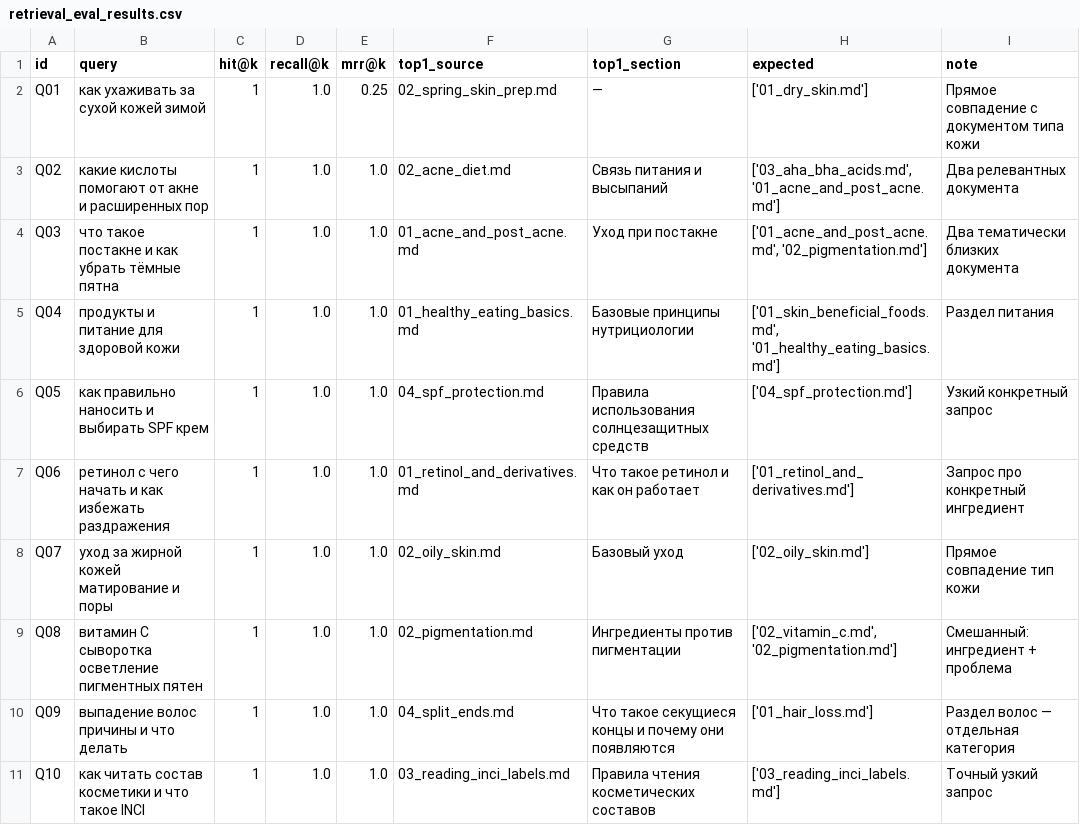
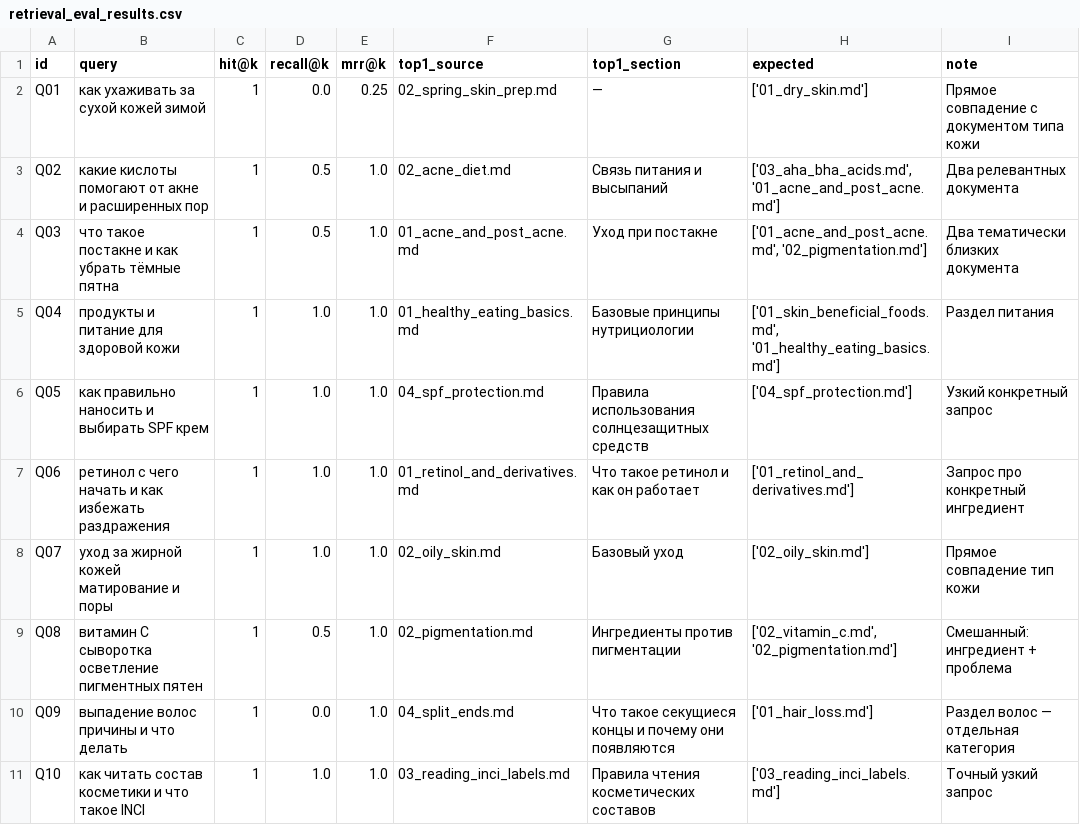
Before and after one commit to pshqd/art_ing_course, a CSV file: homeworks/HW14/artifacts/retrieval_eval_results.csv (was homeworks/HW14/retrieval_eval_results.csv), drawn as a sheet.

```diff
--- a/homeworks/HW14/retrieval_eval_results.csv
+++ b/homeworks/HW14/artifacts/retrieval_eval_results.csv
@@ -1,5 +1,5 @@
 id,query,hit@k,recall@k,mrr@k,top1_source,top1_section,expected,note
-Q01,как ухаживать за сухой кожей зимой,1,1.0,0.25,02_spring_skin_prep.md,—,['01_dry_skin.md'],Прямое совпадение с документом типа кожи
-Q02,какие кислоты помогают от акне и расширенных пор,1,1.0,1.0,02_acne_diet.md,Связь питания и высыпаний,"['03_aha_bha_acids.md', '01_acne_and_post_acne.md']",Два релевантных документа
-Q03,что такое постакне и как убрать тёмные пятна,1,1.0,1.0,01_acne_and_post_acne.md,Уход при постакне,"['01_acne_and_post_acne.md', '02_pigmentation.md']",Два тематически близких документа
+Q01,как ухаживать за сухой кожей зимой,1,0.0,0.25,02_spring_skin_prep.md,—,['01_dry_skin.md'],Прямое совпадение с документом типа кожи
+Q02,какие кислоты помогают от акне и расширенных пор,1,0.5,1.0,02_acne_diet.md,Связь питания и высыпаний,"['03_aha_bha_acids.md', '01_acne_and_post_acne.md']",Два релевантных документа
+Q03,что такое постакне и как убрать тёмные пятна,1,0.5,1.0,01_acne_and_post_acne.md,Уход при постакне,"['01_acne_and_post_acne.md', '02_pigmentation.md']",Два тематически близких документа
 Q04,продукты и питание для здоровой кожи,1,1.0,1.0,01_healthy_eating_basics.md,Базовые принципы нутрициологии,"['01_skin_beneficial_foods.md', '01_healthy_eating_basics.md']",Раздел питания
@@ -8,4 +8,4 @@ Q06,ретинол с чего начать и как избежать разд
 Q07,уход за жирной кожей матирование и поры,1,1.0,1.0,02_oily_skin.md,Базовый уход,['02_oily_skin.md'],Прямое совпадение тип кожи
-Q08,витамин С сыворотка осветление пигментных пятен,1,1.0,1.0,02_pigmentation.md,Ингредиенты против пигментации,"['02_vitamin_c.md', '02_pigmentation.md']",Смешанный: ингредиент + проблема
-Q09,выпадение волос причины и что делать,1,1.0,1.0,04_split_ends.md,Что такое секущиеся концы и почему они появляются,['01_hair_loss.md'],Раздел волос — отдельная категория
+Q08,витамин С сыворотка осветление пигментных пятен,1,0.5,1.0,02_pigmentation.md,Ингредиенты против пигментации,"['02_vitamin_c.md', '02_pigmentation.md']",Смешанный: ингредиент + проблема
+Q09,выпадение волос причины и что делать,1,0.0,1.0,04_split_ends.md,Что такое секущиеся концы и почему они появляются,['01_hair_loss.md'],Раздел волос — отдельная категория
 Q10,как читать состав косметики и что такое INCI,1,1.0,1.0,03_reading_inci_labels.md,Правила чтения косметических составов,['03_reading_inci_labels.md'],Точный узкий запрос
```
Also changed, not shown: homeworks/HW14/artifacts/rag_examples.csv, homeworks/HW14/artifacts/retrieval_before_after_update.csv, 4 other files.
